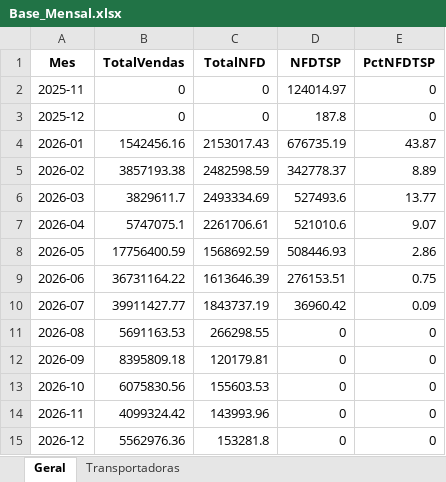
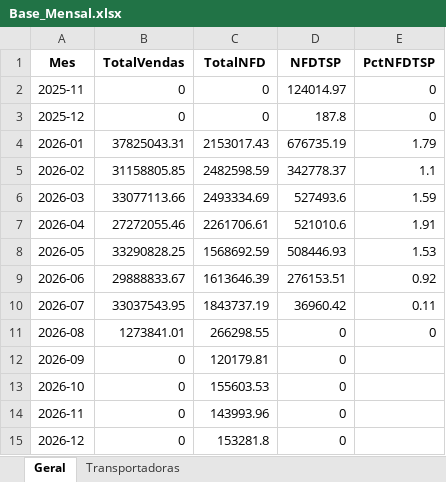
Before and after one commit to Renato-Donadel/monitor-pedidos, an Excel workbook: data/Base_Mensal.xlsx, sheet Geral, drawn as a sheet; values as stored, in another font and other column widths than the file's, no borders; the diff names each change by its address in the sheet, - before the commit and + after, or states it on an @@ line.

```diff
--- a/data/Base_Mensal.xlsx (sheet Geral)
+++ b/data/Base_Mensal.xlsx (sheet Geral)
-B4 (TotalVendas): 1542456.16
+B4 (TotalVendas): 37825043.31
-E4 (PctNFDTSP): 43.87
+E4 (PctNFDTSP): 1.79
-B5 (TotalVendas): 3857193.38
+B5 (TotalVendas): 31158805.85
-E5 (PctNFDTSP): 8.89
+E5 (PctNFDTSP): 1.1
-B6 (TotalVendas): 3829611.7
+B6 (TotalVendas): 33077113.66
-E6 (PctNFDTSP): 13.77
+E6 (PctNFDTSP): 1.59
-B7 (TotalVendas): 5747075.1
+B7 (TotalVendas): 27272055.46
-E7 (PctNFDTSP): 9.07
+E7 (PctNFDTSP): 1.91
-B8 (TotalVendas): 17756400.59
+B8 (TotalVendas): 33290828.25
-E8 (PctNFDTSP): 2.86
+E8 (PctNFDTSP): 1.53
-B9 (TotalVendas): 36731164.22
+B9 (TotalVendas): 29888833.67
-E9 (PctNFDTSP): 0.75
+E9 (PctNFDTSP): 0.92
-B10 (TotalVendas): 39911427.77
+B10 (TotalVendas): 33037543.95
-E10 (PctNFDTSP): 0.09
+E10 (PctNFDTSP): 0.11
-B11 (TotalVendas): 5691163.53
+B11 (TotalVendas): 1273841.01
-B12 (TotalVendas): 8395809.18
+B12 (TotalVendas): 0
-E12:E15 (PctNFDTSP): 0
+E12:E15 (PctNFDTSP): (empty)
-B13 (TotalVendas): 6075830.56
+B13 (TotalVendas): 0
-B14 (TotalVendas): 4099324.42
+B14 (TotalVendas): 0
-B15 (TotalVendas): 5562976.36
+B15 (TotalVendas): 0
```
Also changed, not shown: data/Base_Intelipost_Resumo.xlsx, data/Base_Similaridade_Tarifarios.xlsx, 1 other file.
